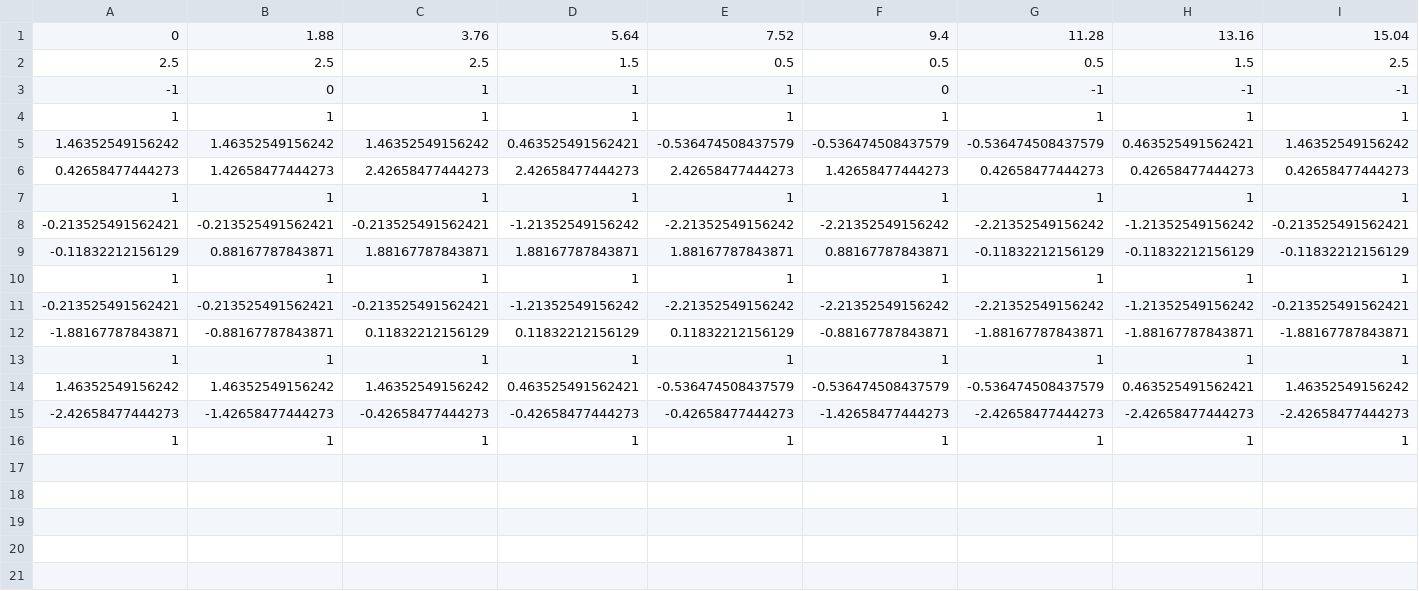
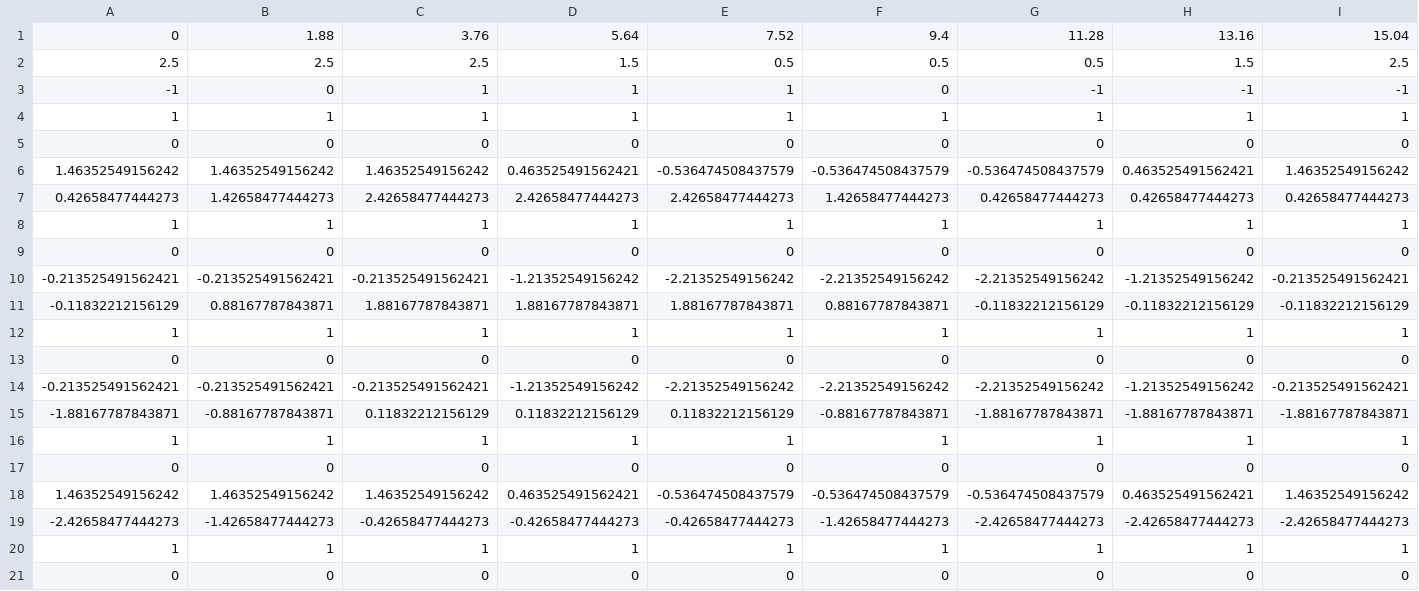
Before and after one commit to StanfordMSL/TrajBridge, a CSV file: src/bridge_px4/trajectories/traj_5dr15s.csv, drawn as a sheet.

```diff
--- a/src/bridge_px4/trajectories/traj_5dr15s.csv
+++ b/src/bridge_px4/trajectories/traj_5dr15s.csv
@@ -4,2 +4,3 @@
 1,1,1,1,1,1,1,1,1
+0,0,0,0,0,0,0,0,0
 1.46352549156242,1.46352549156242,1.46352549156242,0.463525491562421,-0.536474508437579,-0.536474508437579,-0.536474508437579,0.463525491562421,1.46352549156242
@@ -7,2 +8,3 @@
 1,1,1,1,1,1,1,1,1
+0,0,0,0,0,0,0,0,0
 -0.213525491562421,-0.213525491562421,-0.213525491562421,-1.21352549156242,-2.21352549156242,-2.21352549156242,-2.21352549156242,-1.21352549156242,-0.213525491562421
@@ -10,2 +12,3 @@
 1,1,1,1,1,1,1,1,1
+0,0,0,0,0,0,0,0,0
 -0.213525491562421,-0.213525491562421,-0.213525491562421,-1.21352549156242,-2.21352549156242,-2.21352549156242,-2.21352549156242,-1.21352549156242,-0.213525491562421
@@ -13,2 +16,3 @@
 1,1,1,1,1,1,1,1,1
+0,0,0,0,0,0,0,0,0
 1.46352549156242,1.46352549156242,1.46352549156242,0.463525491562421,-0.536474508437579,-0.536474508437579,-0.536474508437579,0.463525491562421,1.46352549156242
@@ -16 +20,2 @@
 1,1,1,1,1,1,1,1,1
+0,0,0,0,0,0,0,0,0
```
Also changed, not shown: 3 other files.
